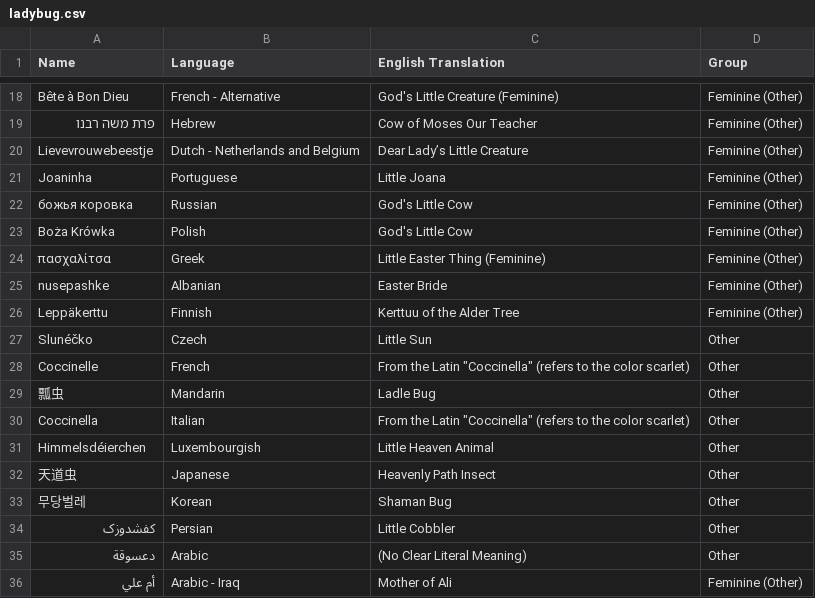
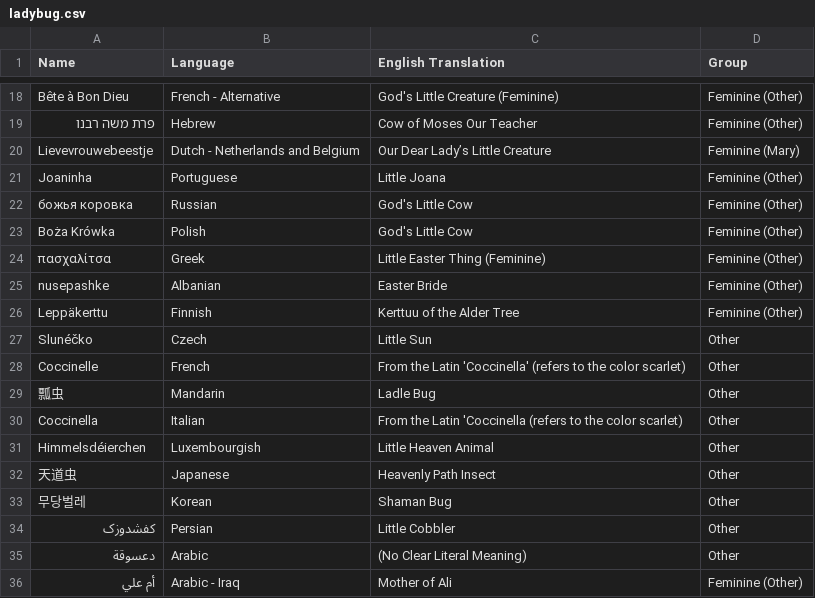
Before and after one commit to melaniewalsh/name-game, a CSV file: src/data/ladybug.csv, drawn as a sheet; only a part is shown, gaps mark what is left out.

```diff
--- a/src/data/ladybug.csv
+++ b/src/data/ladybug.csv
@@ -19,3 +19,3 @@ Bête à Bon Dieu,French - Alternative,God's Little Creature (Feminine),Feminine
 פרת משה רבנו,Hebrew,Cow of Moses Our Teacher,Feminine (Other)
-Lievevrouwebeestje,Dutch - Netherlands and Belgium,Dear Lady’s Little Creature,Feminine (Other)
+Lievevrouwebeestje,Dutch - Netherlands and Belgium,Our Dear Lady’s Little Creature,Feminine (Mary)
 Joaninha,Portuguese,Little Joana,Feminine (Other)
@@ -27,6 +27,6 @@ Leppäkerttu,Finnish,Kerttuu of the Alder Tree,Feminine (Other)
 Slunéčko,Czech,Little Sun,Other
-Coccinelle,French,"From the Latin ""Coccinella"" (refers to the color scarlet)",Other
+Coccinelle,French,From the Latin 'Coccinella' (refers to the color scarlet),Other
 瓢虫,Mandarin,Ladle Bug,Other
-"
-Coccinella",Italian,"From the Latin ""Coccinella"" (refers to the color scarlet)",Other
+"
+Coccinella",Italian,From the Latin 'Coccinella (refers to the color scarlet),Other
 Himmelsdéierchen,Luxembourgish,Little Heaven Animal,Other
```
Also changed, not shown: 1 other file.
